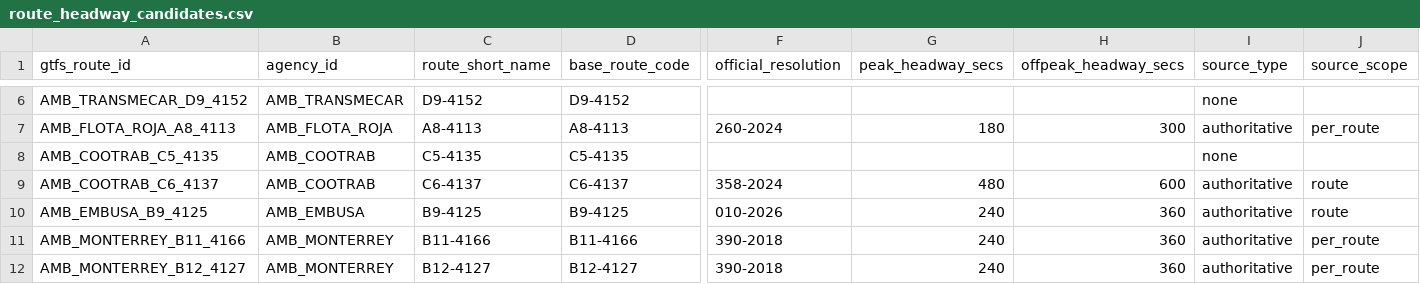
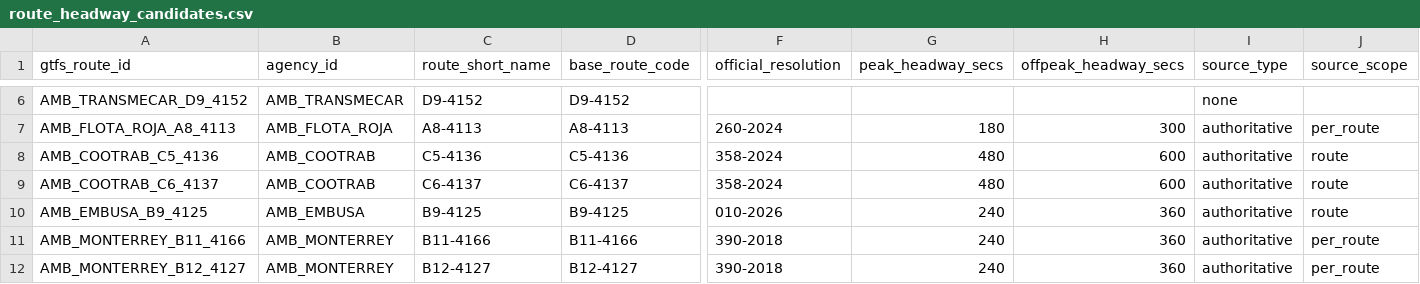
Before and after one commit to ColombiaTransit/gtfs-barranquilla-urbanas, a CSV file: sources/amb/gtfs_staging/route_headway_candidates.csv, drawn as a sheet; only a part is shown, gaps mark what is left out; removed rows and columns are numbered as before the commit, all else as after; rows hold the shown columns only; the diff names each change by its address in the sheet, - before the commit and + after, or states it on an @@ line.

```diff
--- a/sources/amb/gtfs_staging/route_headway_candidates.csv
+++ b/sources/amb/gtfs_staging/route_headway_candidates.csv
-row 8: AMB_COOTRAB_C5_4135 | AMB_COOTRAB | C5-4135 | C5-4135 |  |  |  | none
+row 8: AMB_COOTRAB_C5_4136 | AMB_COOTRAB | C5-4136 | C5-4136 | 358-2024 | 480 | 600 | authoritative | route
```
Also changed, not shown: sources/amb/gtfs_staging/unresolved_route_issues.csv, sources/amb/gtfs_staging/weekday_period_staging.csv, 2 other files.
